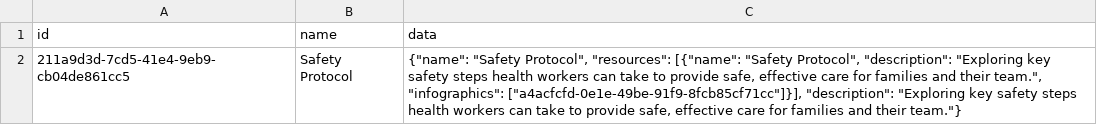
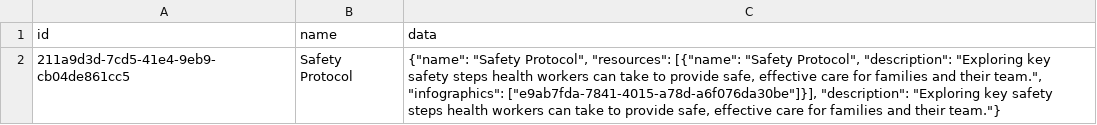
Before and after one commit to oliviahealth/ollie, a CSV file: data/professional_resource_rows.csv, drawn as a sheet.

```diff
--- a/data/professional_resource_rows.csv
+++ b/data/professional_resource_rows.csv
@@ -1,2 +1,2 @@
 id,name,data
-211a9d3d-7cd5-41e4-9eb9-cb04de861cc5,Safety Protocol,"{""name"": ""Safety Protocol"", ""resources"": [{""name"": ""Safety Protocol"", ""description"": ""Exploring key safety steps health workers can take to provide safe, effective care for families and their team."", ""infographics"": [""a4acfcfd-0e1e-49be-91f9-8fcb85cf71cc""]}], ""description"": ""Exploring key safety steps health workers can take to provide safe, effective care for families and their team.""}"
+211a9d3d-7cd5-41e4-9eb9-cb04de861cc5,Safety Protocol,"{""name"": ""Safety Protocol"", ""resources"": [{""name"": ""Safety Protocol"", ""description"": ""Exploring key safety steps health workers can take to provide safe, effective care for families and their team."", ""infographics"": [""e9ab7fda-7841-4015-a78d-a6f076da30be""]}], ""description"": ""Exploring key safety steps health workers can take to provide safe, effective care for families and their team.""}"
```
Also changed, not shown: data/infographic_rows.csv, data/langchain_pg_collection_rows.csv, 2 other files.
